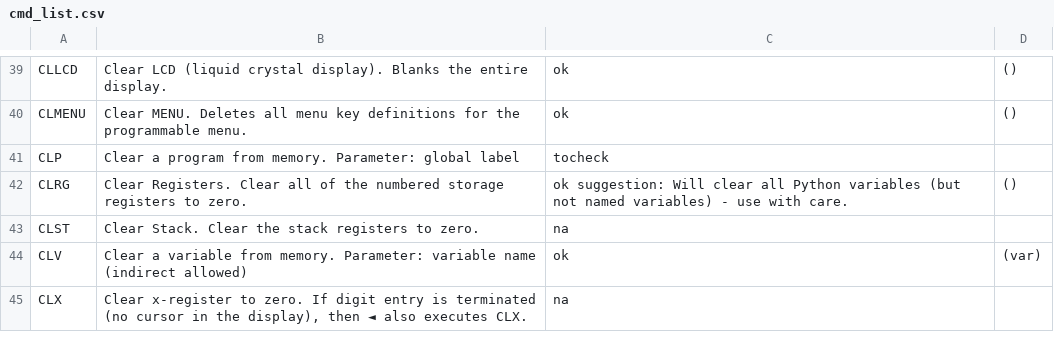
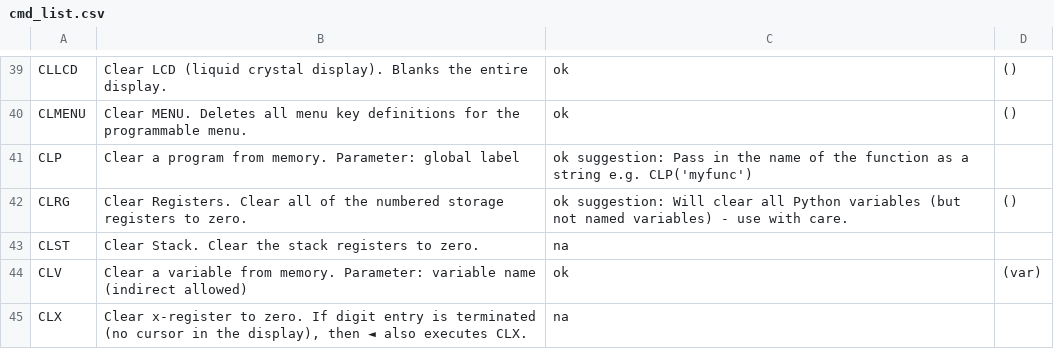
Before and after one commit to abulka/pyrpn, a CSV file: cmd_list.csv, drawn as a sheet; only a part is shown, gaps mark what is left out.

```diff
--- a/cmd_list.csv
+++ b/cmd_list.csv
@@ -40,3 +40,3 @@ CLLCD,Clear LCD (liquid crystal display). Blanks the entire display.,ok,()
 CLMENU,Clear MENU. Deletes all menu key definitions for the programmable menu.,ok,()
-CLP,Clear a program from memory. Parameter: global label,tocheck,
+CLP,Clear a program from memory. Parameter: global label,ok suggestion: Pass in the name of the function as a string e.g. CLP('myfunc'),
 CLRG,Clear Registers. Clear all of the numbered storage registers to zero.,ok suggestion: Will clear all Python variables (but not named variables) - use with care.,()
```
Also changed, not shown: 2 other files.
